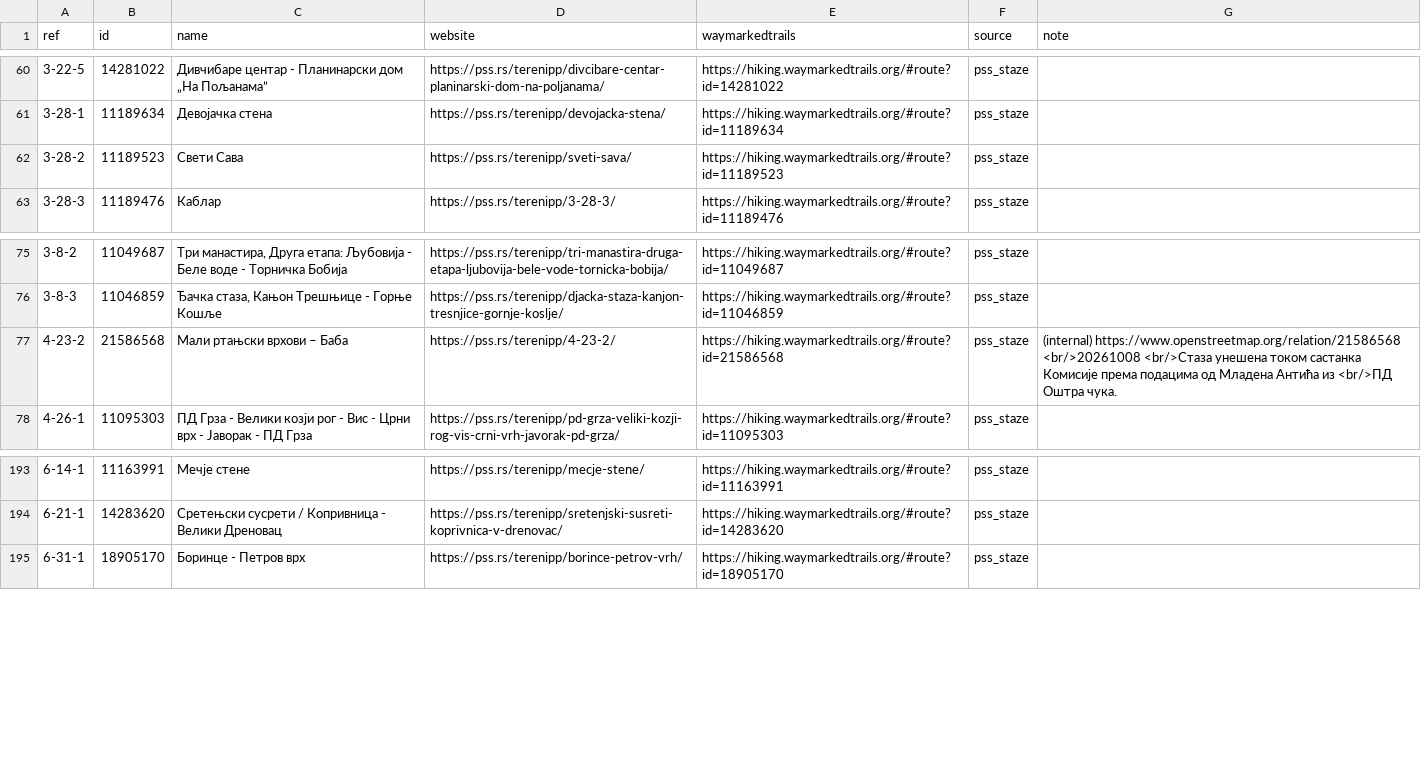
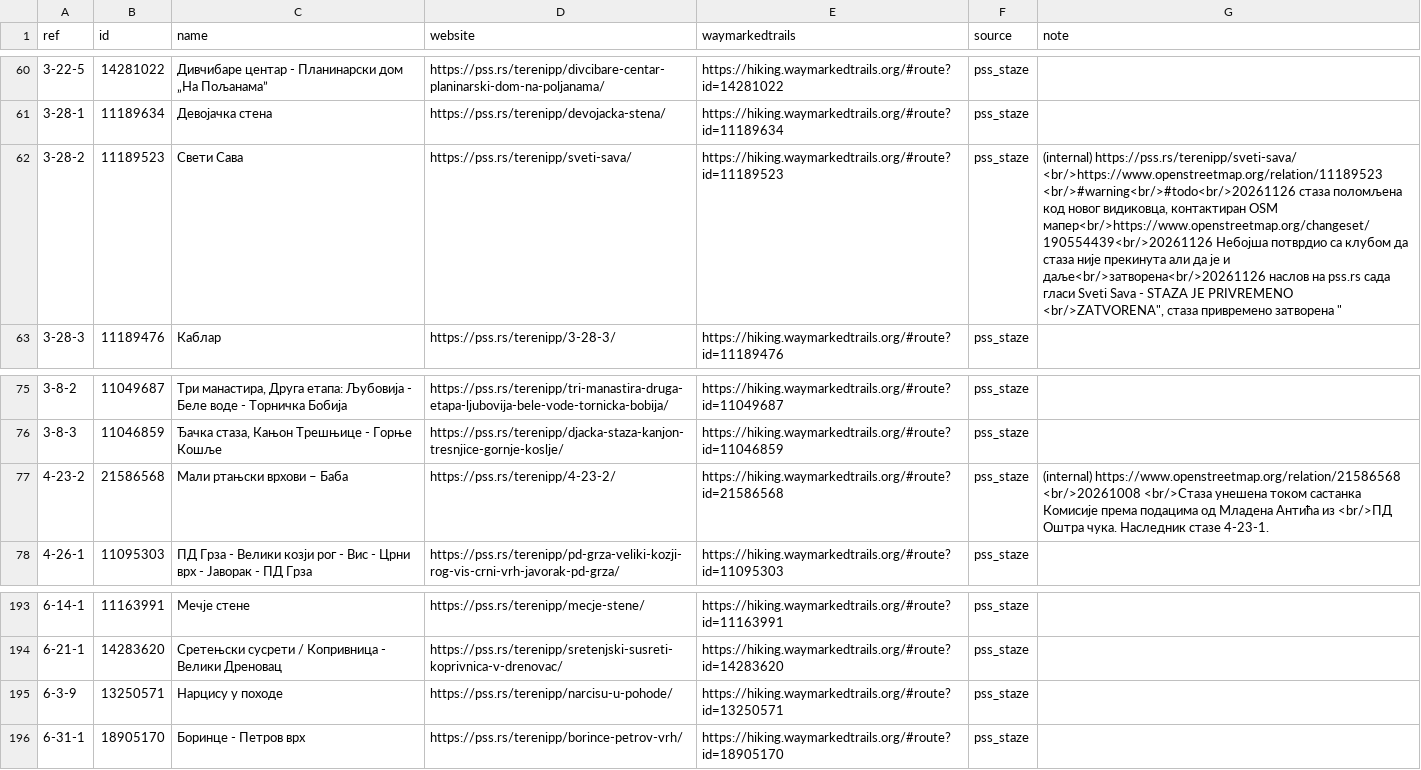
Before and after one commit to vanjakom/osm-pss-integration, a TSV file: dataset/osm-status.tsv, drawn as a sheet; only a part is shown, gaps mark what is left out; the diff names each change by its address in the sheet, - before the commit and + after, or states it on an @@ line.

```diff
--- a/dataset/osm-status.tsv
+++ b/dataset/osm-status.tsv
-G62 (note): (empty)
+G62 (note): (internal) https://pss.rs/terenipp/sveti-sava/ <br/>https://www.openstreetmap.org/relation/11189523 <br/>#warning<br/>#todo<br/>20261126 стаза поломљена код новог видиковца, контактиран OSM мапер<br/>https://www.openstreetmap.org/changeset/190554439<br/>20261126 Небојша потврдио са клубом да стаза није прекинута али да је и даље<br/>затворена<br/>20261126 наслов на pss.rs сада гласи Sveti Sava - STAZA JE PRIVREMENO <br/>ZATVORENA", стаза привремено затворена "
-G77 (note): …Оштра чука.
+G77 (note): …Оштра чука. Наследник стазе 4-23-1.
+row 195: 6-3-9 | 13250571 | Нарцису у походе | https://pss.rs/terenipp/narcisu-u-pohode/ | https://hiking.waymarkedtrails.org/#route?id=13250571 | pss_staze
```
Also changed, not shown: dataset/missing-trails.tsv, dataset/relation-mapping.tsv, 19 other files.
